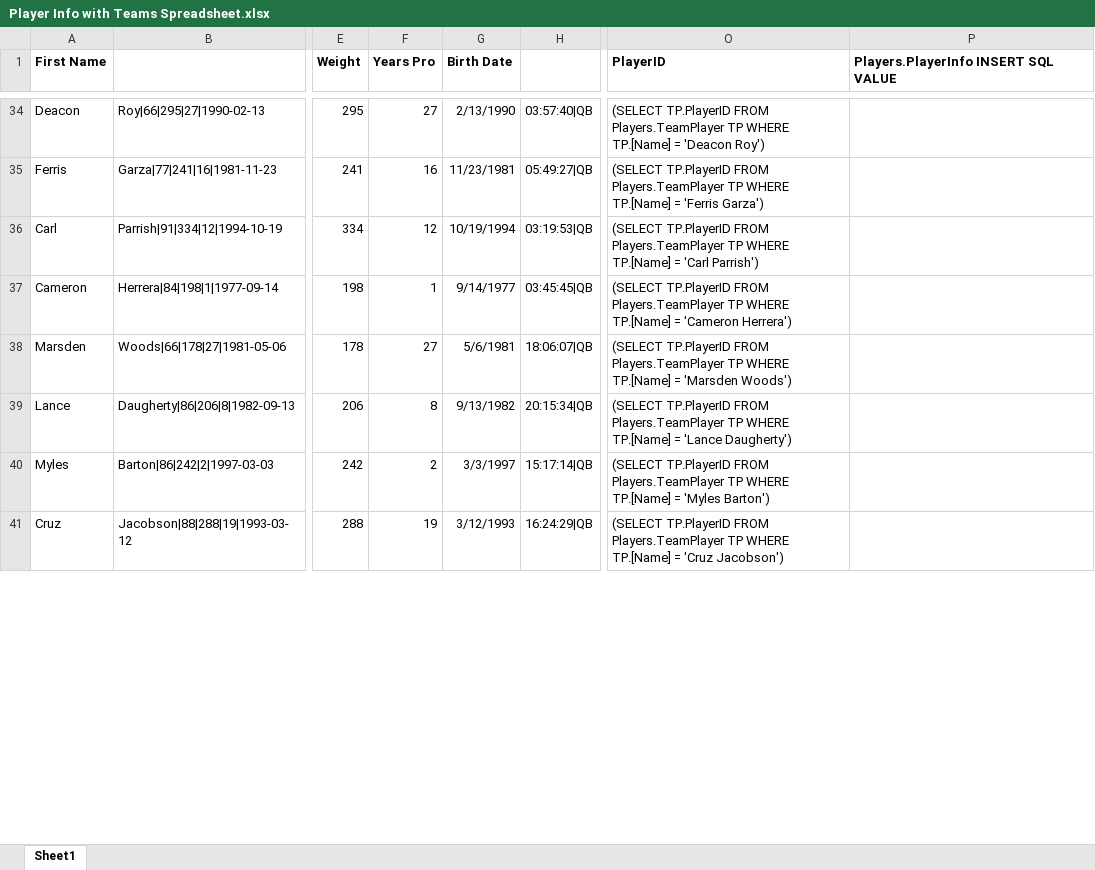
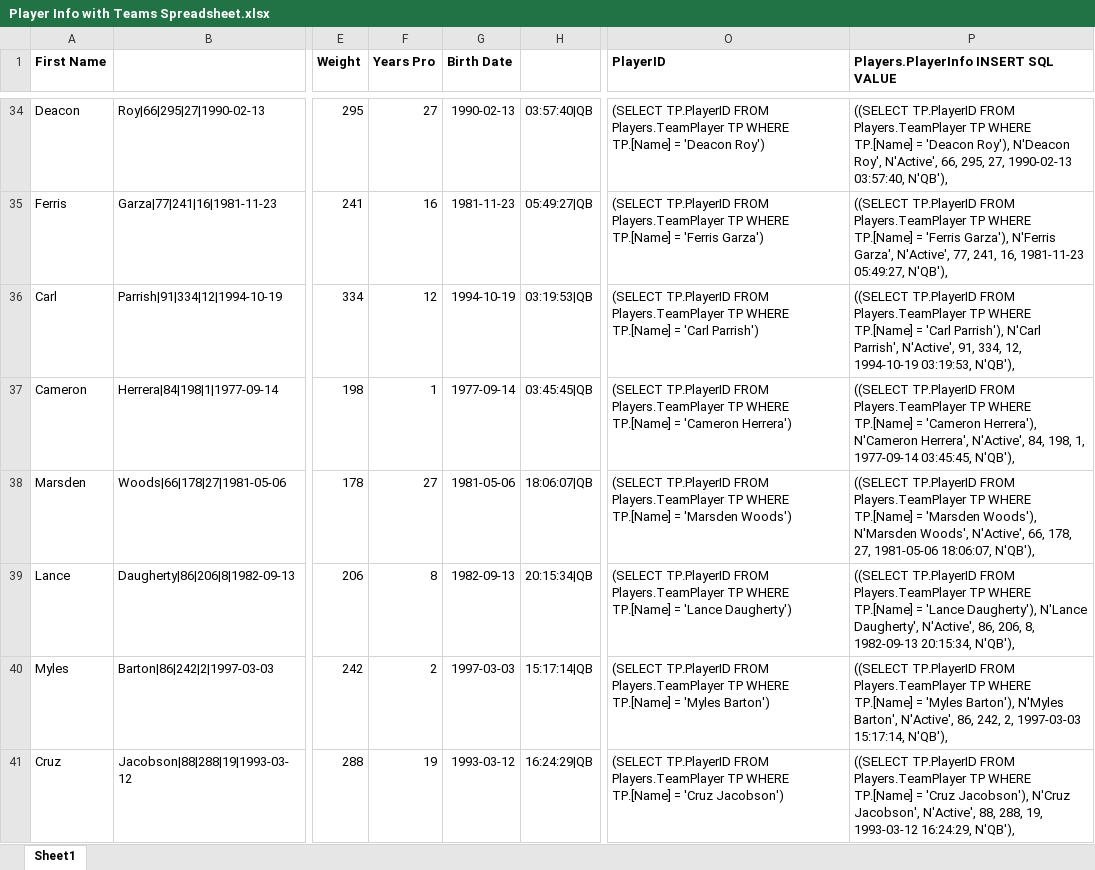
Before and after one commit to adkunkel/TEAM5_560, an Excel workbook: Player Info with Teams Spreadsheet.xlsx, sheet Sheet1, drawn as a sheet; only a part is shown, gaps mark what is left out; values as stored, in another font and other column widths than the file's, no borders; the diff covers the shown part only; the diff names each change by its address in the sheet, - before the commit and + after, or states it on an @@ line.

```diff
--- a/Player Info with Teams Spreadsheet.xlsx (sheet Sheet1)
+++ b/Player Info with Teams Spreadsheet.xlsx (sheet Sheet1)
-G34 (Birth Date): 2/13/1990
+G34 (Birth Date): 1990-02-13
-P34: (empty)
+P34: ((SELECT TP.PlayerID FROM Players.TeamPlayer TP WHERE TP.[Name] = 'Deacon Roy'), N'Deacon Roy', N'Active', 66, 295, 27, 1990-02-13 03:57:40, N'QB'),
-G35 (Birth Date): 11/23/1981
+G35 (Birth Date): 1981-11-23
-P35: (empty)
+P35: ((SELECT TP.PlayerID FROM Players.TeamPlayer TP WHERE TP.[Name] = 'Ferris Garza'), N'Ferris Garza', N'Active', 77, 241, 16, 1981-11-23 05:49:27, N'QB'),
-G36 (Birth Date): 10/19/1994
+G36 (Birth Date): 1994-10-19
-P36: (empty)
+P36: ((SELECT TP.PlayerID FROM Players.TeamPlayer TP WHERE TP.[Name] = 'Carl Parrish'), N'Carl Parrish', N'Active', 91, 334, 12, 1994-10-19 03:19:53, N'QB'),
-G37 (Birth Date): 9/14/1977
+G37 (Birth Date): 1977-09-14
-P37: (empty)
+P37: ((SELECT TP.PlayerID FROM Players.TeamPlayer TP WHERE TP.[Name] = 'Cameron Herrera'), N'Cameron Herrera', N'Active', 84, 198, 1, 1977-09-14 03:45:45, N'QB'),
-G38 (Birth Date): 5/6/1981
+G38 (Birth Date): 1981-05-06
-P38: (empty)
+P38: ((SELECT TP.PlayerID FROM Players.TeamPlayer TP WHERE TP.[Name] = 'Marsden Woods'), N'Marsden Woods', N'Active', 66, 178, 27, 1981-05-06 18:06:07, N'QB'),
-G39 (Birth Date): 9/13/1982
+G39 (Birth Date): 1982-09-13
-P39: (empty)
+P39: ((SELECT TP.PlayerID FROM Players.TeamPlayer TP WHERE TP.[Name] = 'Lance Daugherty'), N'Lance Daugherty', N'Active', 86, 206, 8, 1982-09-13 20:15:34, N'QB'),
-G40 (Birth Date): 3/3/1997
+G40 (Birth Date): 1997-03-03
-P40: (empty)
+P40: ((SELECT TP.PlayerID FROM Players.TeamPlayer TP WHERE TP.[Name] = 'Myles Barton'), N'Myles Barton', N'Active', 86, 242, 2, 1997-03-03 15:17:14, N'QB'),
-G41 (Birth Date): 3/12/1993
+G41 (Birth Date): 1993-03-12
-P41: (empty)
+P41: ((SELECT TP.PlayerID FROM Players.TeamPlayer TP WHERE TP.[Name] = 'Cruz Jacobson'), N'Cruz Jacobson', N'Active', 88, 288, 19, 1993-03-12 16:24:29, N'QB'),
```
Also changed, not shown: 984 edited cells elsewhere in this sheet, NFL 2019 Schedule.xlsx, 1 other file.
